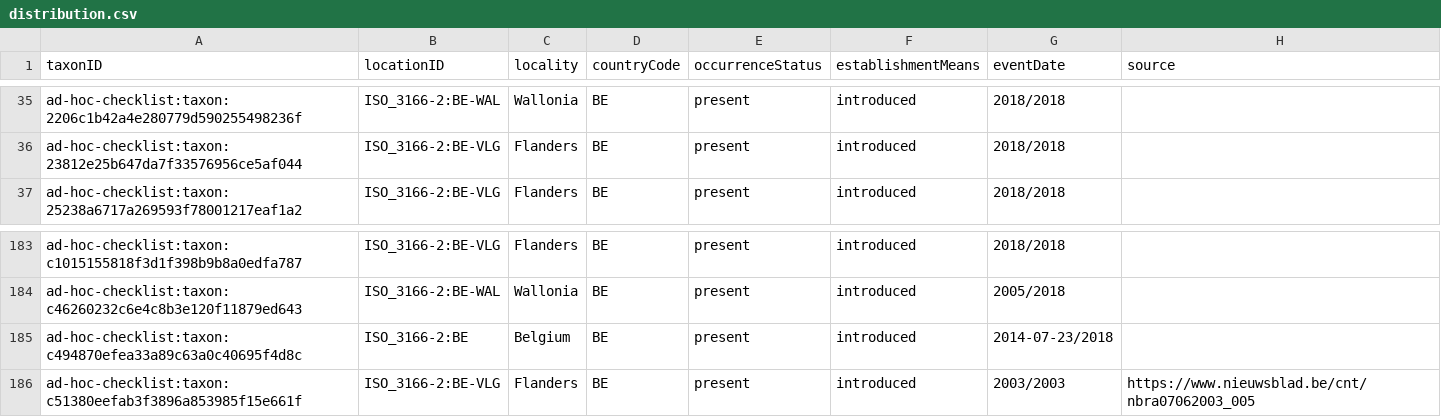
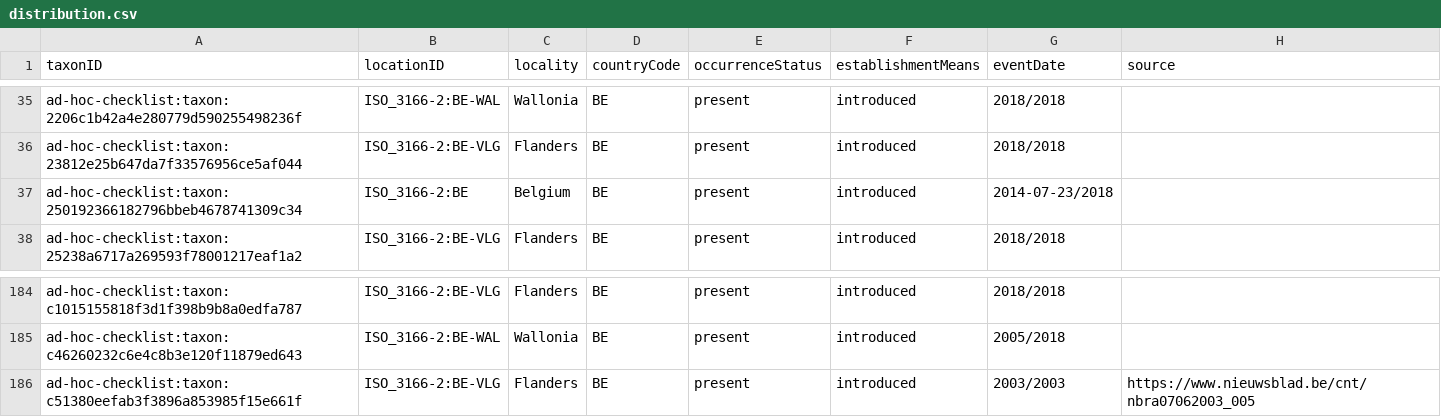
Before and after one commit to trias-project/ad-hoc-checklist, a CSV file: data/processed/distribution.csv, drawn as a sheet; only a part is shown, gaps mark what is left out; removed rows and columns are numbered as before the commit, all else as after; the diff names each change by its address in the sheet, - before the commit and + after, or states it on an @@ line.

```diff
--- a/data/processed/distribution.csv
+++ b/data/processed/distribution.csv
+row 37: ad-hoc-checklist:taxon:250192366182796bbeb4678741309c34 | ISO_3166-2:BE | Belgium | BE | present | introduced | 2014-07-23/2018
-row 185: ad-hoc-checklist:taxon:c494870efea33a89c63a0c40695f4d8c | ISO_3166-2:BE | Belgium | BE | present | introduced | 2014-07-23/2018
```
Also changed, not shown: data/processed/speciesprofile.csv, data/processed/taxon.csv, 2 other files.
